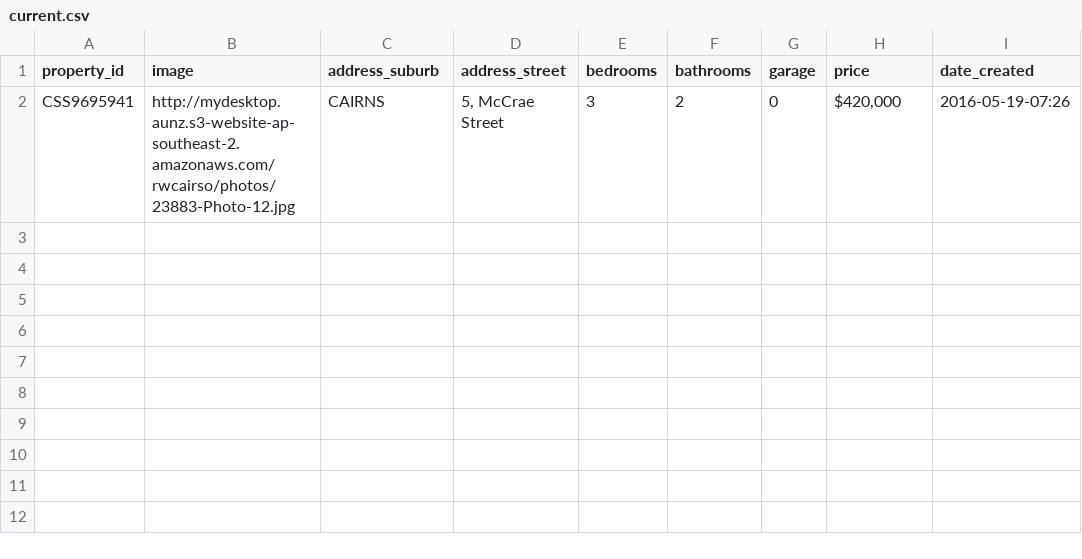
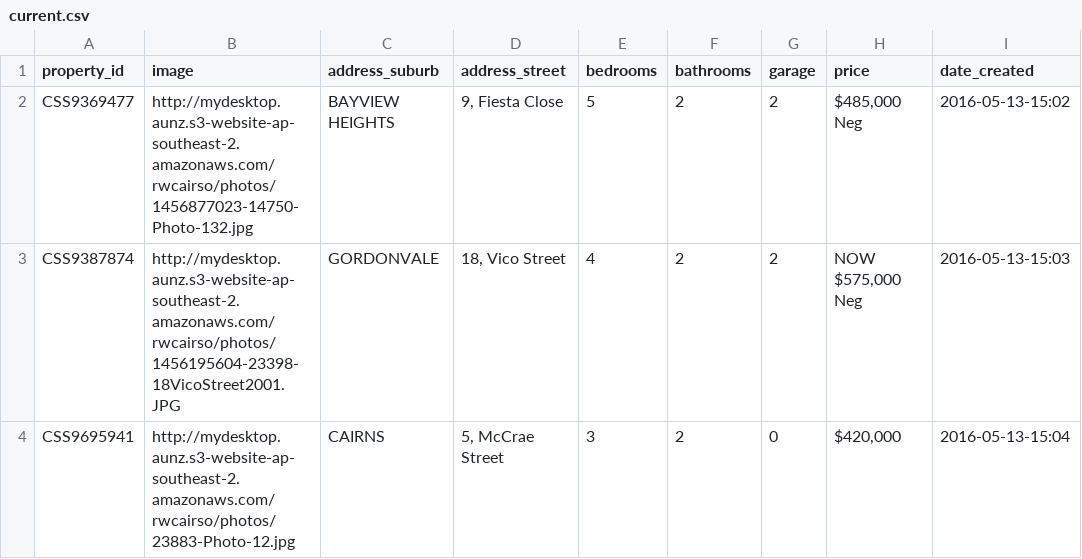
Before and after one commit to callumflack/therese-plath-realestate, a CSV file: _data/current.csv, drawn as a sheet.

Commit message:
Testing current set

```diff
--- a/_data/current.csv
+++ b/_data/current.csv
@@ -1,2 +1,4 @@
 property_id,image,address_suburb,address_street,bedrooms,bathrooms,garage,price,date_created
-CSS9695941,http://mydesktop.aunz.s3-website-ap-southeast-2.amazonaws.com/rwcairso/photos/23883-Photo-12.jpg,CAIRNS,"5, McCrae Street",3,2,0,"$420,000",2016-05-19-07:26
+CSS9369477,http://mydesktop.aunz.s3-website-ap-southeast-2.amazonaws.com/rwcairso/photos/1456877023-14750-Photo-132.jpg,"BAYVIEW HEIGHTS","9, Fiesta Close",5,2,2,"$485,000 Neg",2016-05-13-15:02
+CSS9387874,http://mydesktop.aunz.s3-website-ap-southeast-2.amazonaws.com/rwcairso/photos/1456195604-23398-18VicoStreet2001.JPG,GORDONVALE,"18, Vico Street",4,2,2,"NOW $575,000 Neg",2016-05-13-15:03
+CSS9695941,http://mydesktop.aunz.s3-website-ap-southeast-2.amazonaws.com/rwcairso/photos/23883-Photo-12.jpg,CAIRNS,"5, McCrae Street",3,2,0,"$420,000",2016-05-13-15:04
```
Also changed, not shown: 4 other files.
